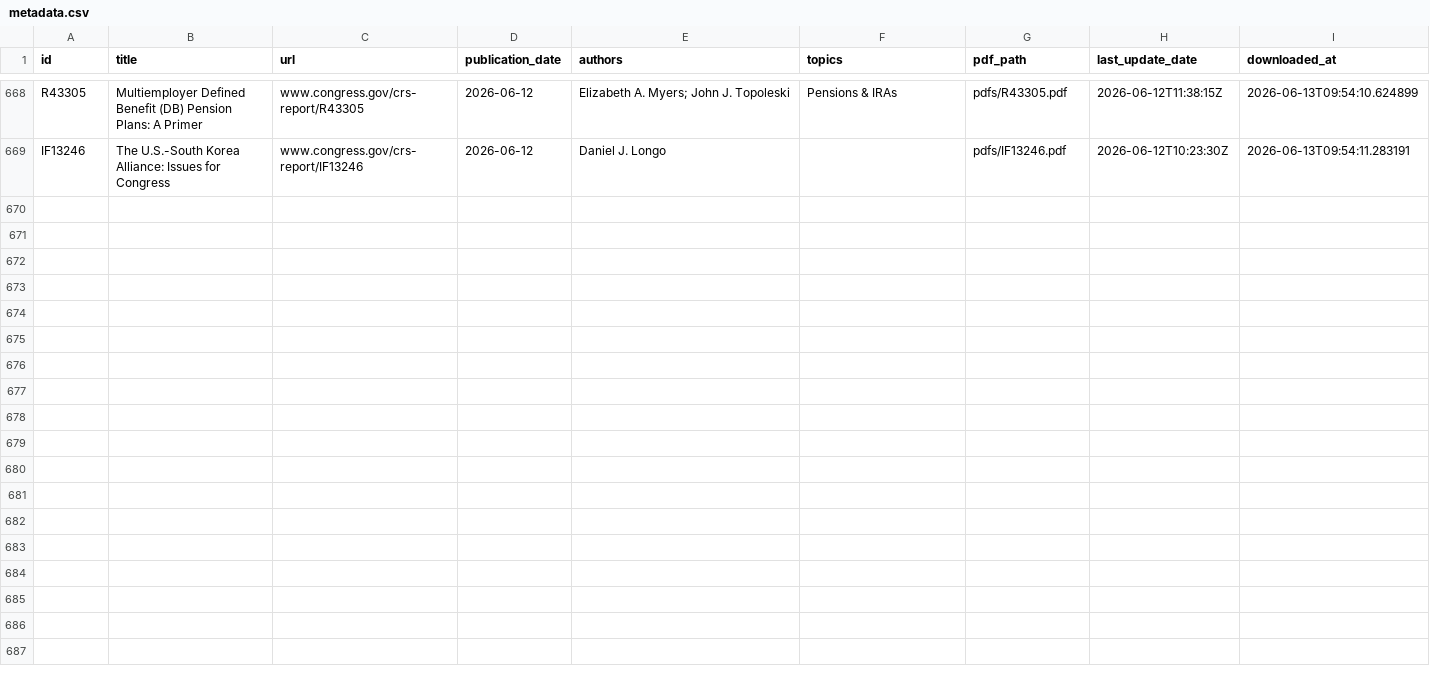
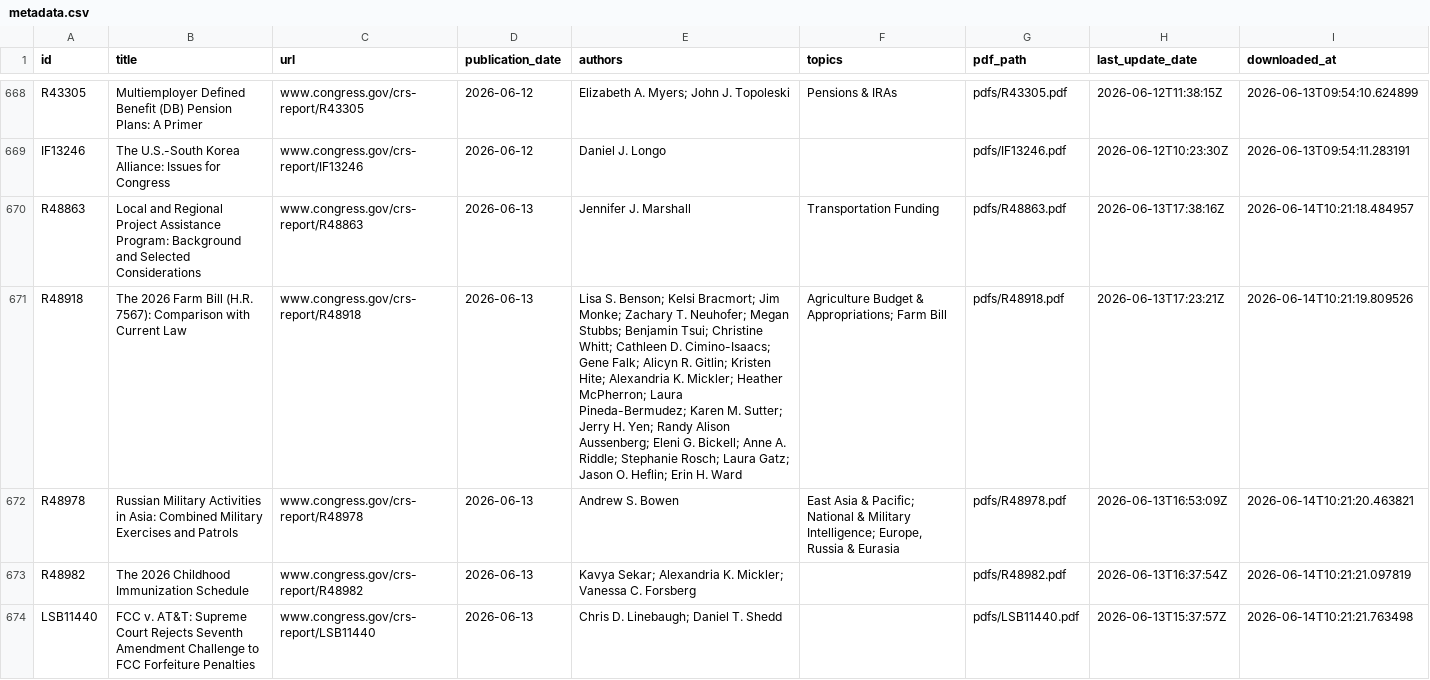
Before and after one commit to AnythingButBinary/crs-downloader, a CSV file: data/metadata.csv, drawn as a sheet; only a part is shown, gaps mark what is left out; the diff covers the shown part only; the diff names each change by its address in the sheet, - before the commit and + after, or states it on an @@ line.

```diff
--- a/data/metadata.csv
+++ b/data/metadata.csv
+row 670: R48863 | Local and Regional Project Assistance Program: Background and Selected Considerations | www.congress.gov/crs-report/R48863 | 2026-06-13 | Jennifer J. Marshall | Transportation Funding | pdfs/R48863.pdf | 2026-06-13T17:38:16Z | 2026-06-14T10:21:18.484957
+row 671: R48918 | The 2026 Farm Bill (H.R. 7567): Comparison with Current Law | www.congress.gov/crs-report/R48918 | 2026-06-13 | Lisa S. Benson; Kelsi Bracmort; Jim Monke; Zachary T. Neuhofer; Megan Stubbs; Benjamin Tsui; Christine Whitt; Cathleen D. Cimino-Isaacs; Gene Falk; Alicyn R. Gitlin; Kristen Hite; Alexandria K. Mickler; Heather McPherron; Laura Pineda-Bermudez; Karen M. Sutter; Jerry H. Yen; Randy Alison Aussenberg; Eleni G. Bickell; Anne A. Riddle; Stephanie Rosch; Laura Gatz; Jason O. Heflin; Erin H. Ward | Agriculture Budget & Appropriations; Farm Bill | pdfs/R48918.pdf | 2026-06-13T17:23:21Z | 2026-06-14T10:21:19.809526
+row 672: R48978 | Russian Military Activities in Asia: Combined Military Exercises and Patrols | www.congress.gov/crs-report/R48978 | 2026-06-13 | Andrew S. Bowen | East Asia & Pacific; National & Military Intelligence; Europe, Russia & Eurasia | pdfs/R48978.pdf | 2026-06-13T16:53:09Z | 2026-06-14T10:21:20.463821
+row 673: R48982 | The 2026 Childhood Immunization Schedule | www.congress.gov/crs-report/R48982 | 2026-06-13 | Kavya Sekar; Alexandria K. Mickler; Vanessa C. Forsberg |  | pdfs/R48982.pdf | 2026-06-13T16:37:54Z | 2026-06-14T10:21:21.097819
+row 674: LSB11440 | FCC v. AT&T: Supreme Court Rejects Seventh Amendment Challenge to FCC Forfeiture Penalties | www.congress.gov/crs-report/LSB11440 | 2026-06-13 | Chris D. Linebaugh; Daniel T. Shedd |  | pdfs/LSB11440.pdf | 2026-06-13T15:37:57Z | 2026-06-14T10:21:21.763498
```
Also changed, not shown: 5 added rows elsewhere in this file, 1 other file.
